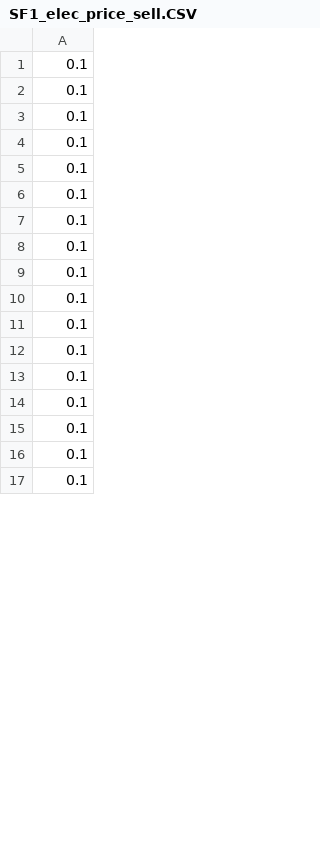
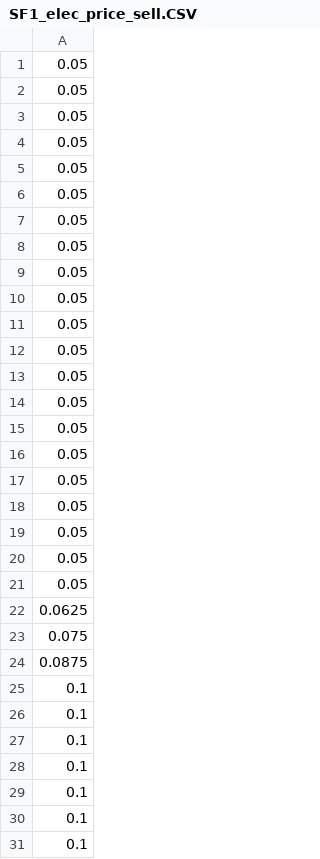
Before and after one commit to SES-fortiss/OPC-UA-MockupBuildings, a CSV file: CoSES/02_Interface_Server/House1/FC_data_series/SF1_elec_price_sell.CSV, drawn as a sheet; only a part is shown; the shorter side is filled out with more unchanged rows; the diff covers the shown part only; the diff names each change by its address in the sheet, - before the commit and + after, or states it on an @@ line.

```diff
--- a/CoSES/02_Interface_Server/House1/FC_data_series/SF1_elec_price_sell.CSV
+++ b/CoSES/02_Interface_Server/House1/FC_data_series/SF1_elec_price_sell.CSV
+row 1: 0.05
+row 2: 0.05
+row 3: 0.05
+row 4: 0.05
+row 5: 0.05
+row 6: 0.05
+row 7: 0.05
+row 8: 0.05
+row 9: 0.05
+row 10: 0.05
+row 11: 0.05
+row 12: 0.05
+row 13: 0.05
+row 14: 0.05
+row 15: 0.05
+row 16: 0.05
+row 17: 0.05
+row 18: 0.05
+row 19: 0.05
+row 20: 0.05
+row 21: 0.05
+row 22: 0.0625
+row 23: 0.075
+row 24: 0.0875
```
Also changed, not shown: 24 removed rows and 27 edited cells elsewhere in this file, CoSES/02_Interface_Server/House1/FC_data_series/SF1_SIM_wtnet_dis_MOD/SF1_elec_price_buy.CSV, CoSES/02_Interface_Server/House1/FC_data_series/SF1_elec_price_buy.CSV, 15 other files.
